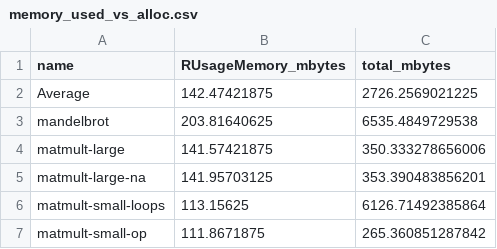
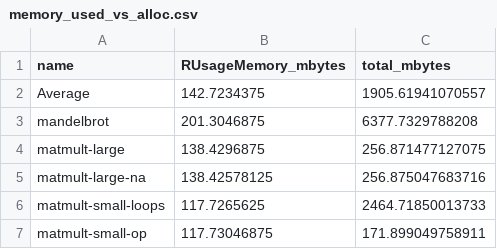
Before and after one commit to allr/tracer, a CSV file: demos/sample_plots/memory_used_vs_alloc.csv, drawn as a sheet.

```diff
--- a/demos/sample_plots/memory_used_vs_alloc.csv
+++ b/demos/sample_plots/memory_used_vs_alloc.csv
@@ -1,7 +1,7 @@
 name,RUsageMemory_mbytes,total_mbytes
-" Average",142.47421875,2726.2569021225
-mandelbrot,203.81640625,6535.4849729538
-matmult-large,141.57421875,350.333278656006
-matmult-large-na,141.95703125,353.390483856201
-matmult-small-loops,113.15625,6126.71492385864
-matmult-small-op,111.8671875,265.360851287842
+" Average",142.7234375,1905.61941070557
+mandelbrot,201.3046875,6377.7329788208
+matmult-large,138.4296875,256.871477127075
+matmult-large-na,138.42578125,256.875047683716
+matmult-small-loops,117.7265625,2464.71850013733
+matmult-small-op,117.73046875,171.899049758911
```
Also changed, not shown: demos/sample_plots/memory_used_pct.csv, demos/sample_plots/runtime_details_pct.csv, 10 other files.
